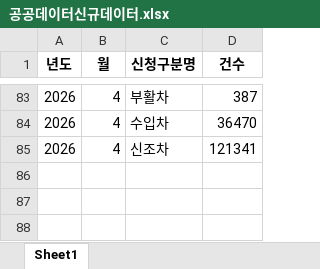
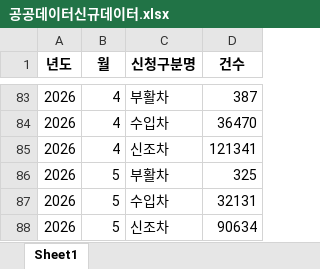
Before and after one commit to nahr0220/car_00dashboard, an Excel workbook: data/공공데이터신규데이터.xlsx, sheet Sheet1, drawn as a sheet; only a part is shown, gaps mark what is left out; values as stored, in another font and other column widths than the file's, no borders; the diff names each change by its address in the sheet, - before the commit and + after, or states it on an @@ line.

```diff
--- a/data/공공데이터신규데이터.xlsx (sheet Sheet1)
+++ b/data/공공데이터신규데이터.xlsx (sheet Sheet1)
+row 86: 2026 | 5 | 부활차 | 325
+row 87: 2026 | 5 | 수입차 | 32131
+row 88: 2026 | 5 | 신조차 | 90634
```
Also changed, not shown: data/AP Sales Summary.xlsx, 1 other file.
